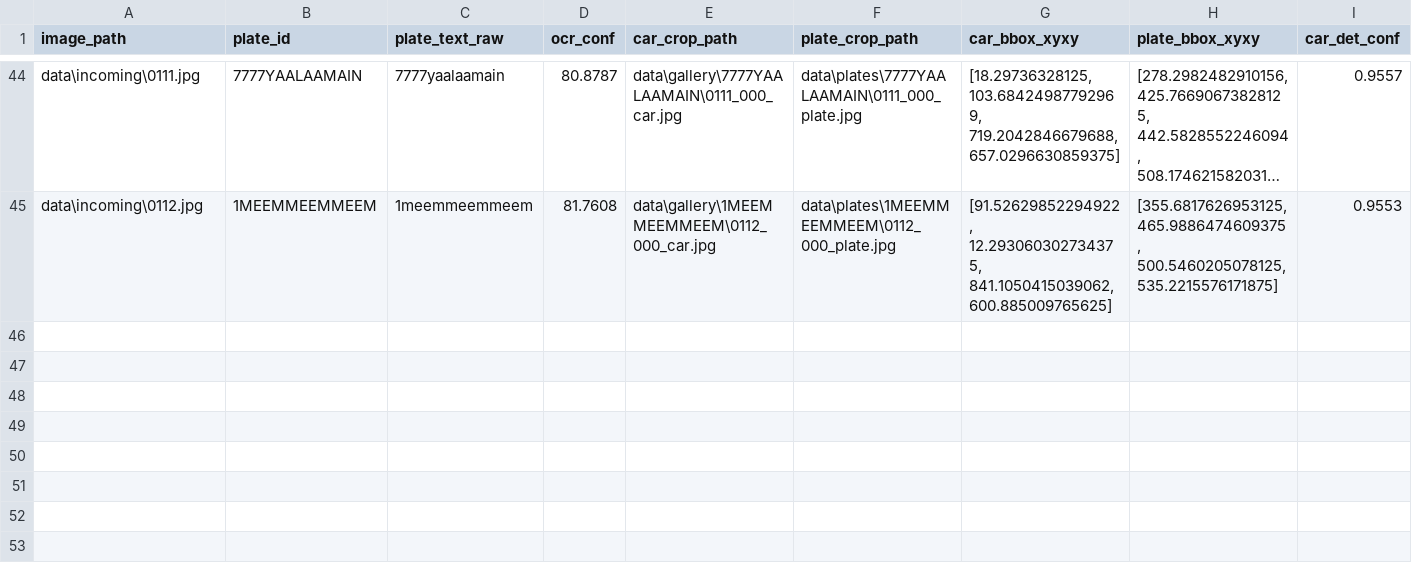
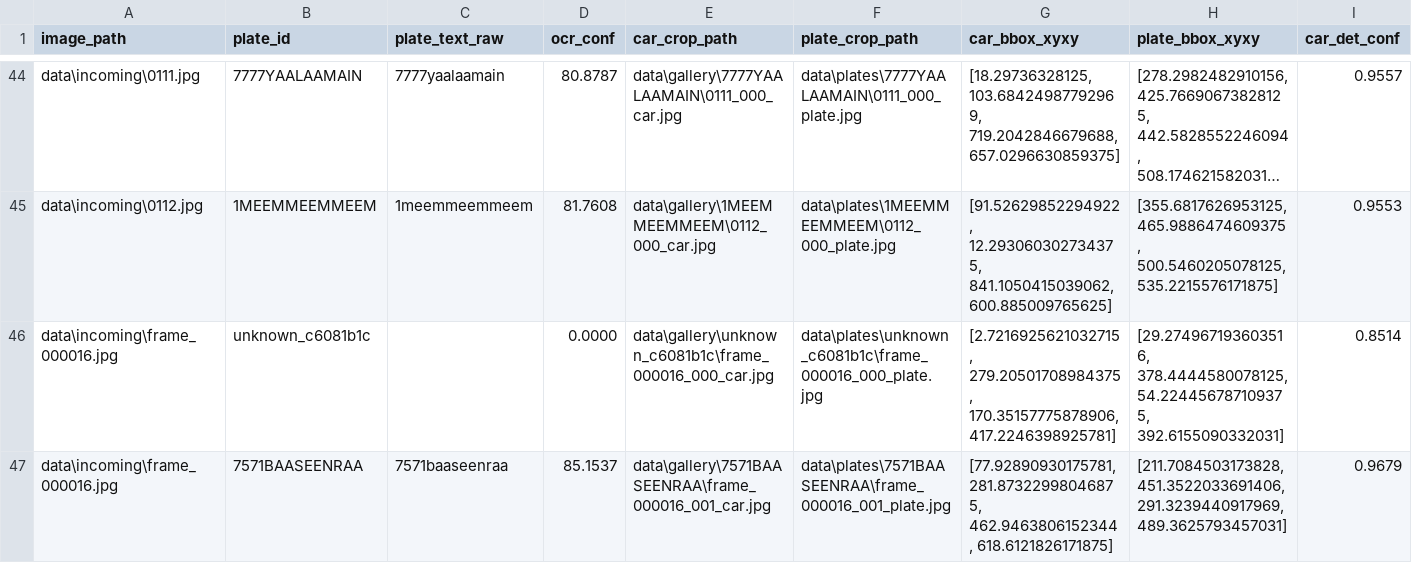
Before and after one commit to MyronTadros/NilePlateID, a CSV file: data/meta/index.csv, drawn as a sheet; only a part is shown, gaps mark what is left out; long unchanged cells end in …; rows hold the shown columns only; the diff names each change by its address in the sheet, - before the commit and + after, or states it on an @@ line.

```diff
--- a/data/meta/index.csv
+++ b/data/meta/index.csv
+row 46: data\incoming\frame_000016.jpg | unknown_c6081b1c |  | 0.0000 | data\gallery\unknown_c6081b1c\frame_000016_000_car.jpg | data\plates\unknown_c6081b1c\frame_000016_000_plate.jpg | [2.7216925621032715, 279.20501708984375, 170.35157775878906, 417.2246398925781] | [29.274967193603516, 378.4444580078125, 54.224456787109375, 392.6155090332031] | 0.8514
+row 47: data\incoming\frame_000016.jpg | 7571BAASEENRAA | 7571baaseenraa | 85.1537 | data\gallery\7571BAASEENRAA\frame_000016_001_car.jpg | data\plates\7571BAASEENRAA\frame_000016_001_plate.jpg | [77.92890930175781, 281.87322998046875, 462.9463806152344, 618.6121826171875] | [211.7084503173828, 451.3522033691406, 291.3239440917969, 489.3625793457031] | 0.9679
```
Also changed, not shown: data/meta/reid/index.csv, data/meta/reid/results.csv, 56 other files.
